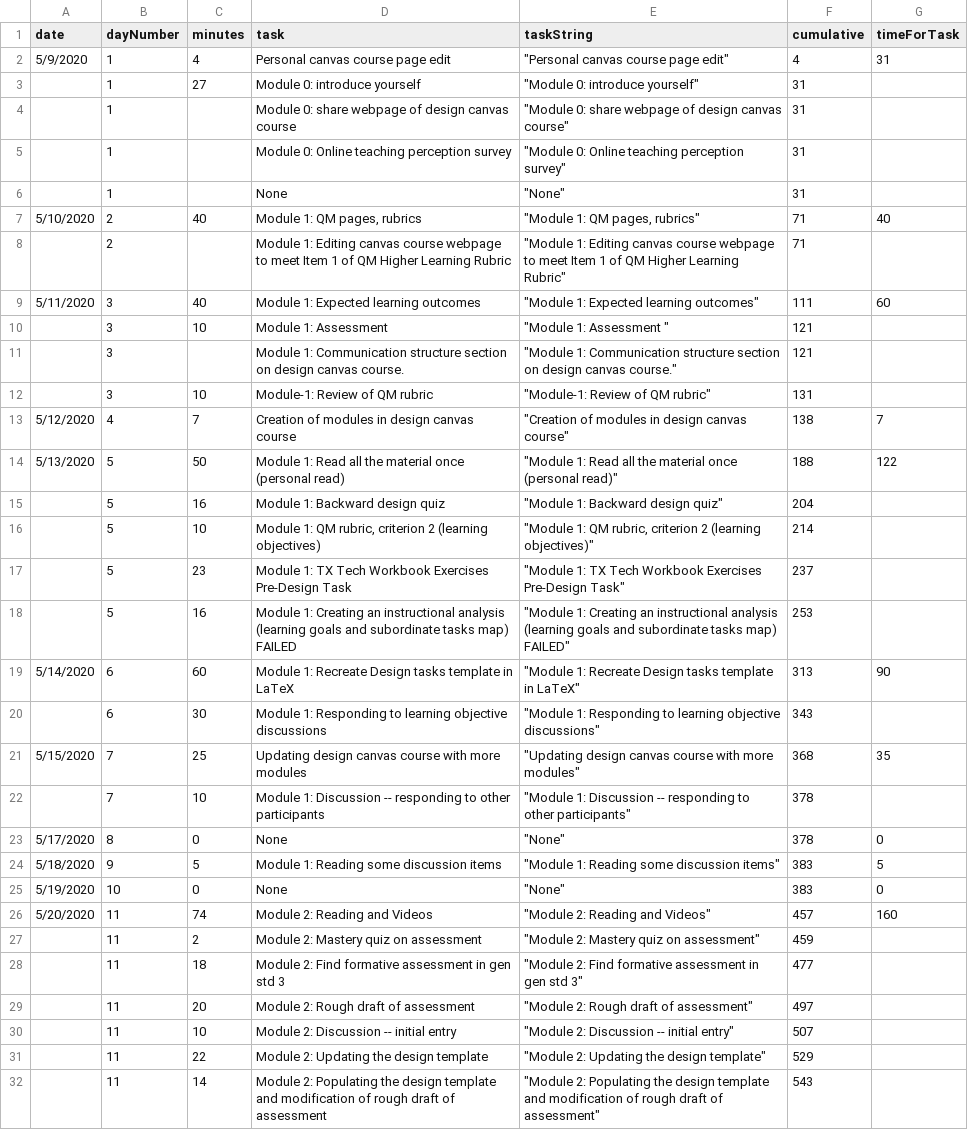
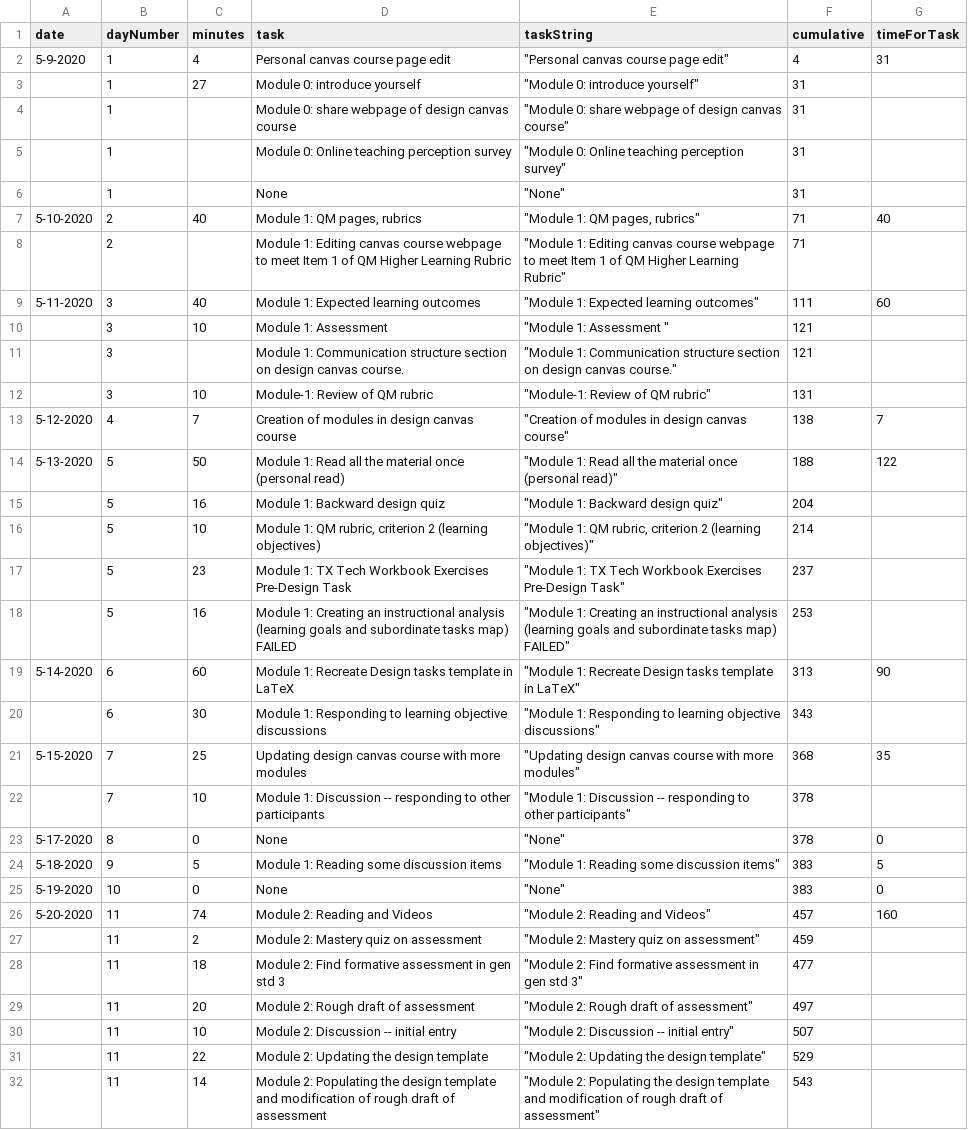
Before and after one commit to dnaneet/ED5101, a CSV file: ProvingGrounds/ED5101_time.csv, drawn as a sheet; only a part is shown; the diff covers the shown part only.

Commit message:
Add files via upload

```diff
--- a/ProvingGrounds/ED5101_time.csv
+++ b/ProvingGrounds/ED5101_time.csv
@@ -1,3 +1,3 @@
 date,dayNumber,minutes,task,taskString,cumulative,timeForTask
-5/9/2020,1,4,Personal canvas course page edit,"""Personal canvas course page edit""",4,31
+5-9-2020,1,4,Personal canvas course page edit,"""Personal canvas course page edit""",4,31
 ,1,27,Module 0: introduce yourself,"""Module 0: introduce yourself""",31,
@@ -6,5 +6,5 @@ date,dayNumber,minutes,task,taskString,cumulative,timeForTask
 ,1,,None,"""None""",31,
-5/10/2020,2,40,"Module 1: QM pages, rubrics","""Module 1: QM pages, rubrics""",71,40
+5-10-2020,2,40,"Module 1: QM pages, rubrics","""Module 1: QM pages, rubrics""",71,40
 ,2,,Module 1: Editing canvas course webpage to meet Item 1 of QM Higher Learning Rubric,"""Module 1: Editing canvas course webpage to meet Item 1 of QM Higher Learning Rubric""",71,
-5/11/2020,3,40,Module 1: Expected learning outcomes,"""Module 1: Expected learning outcomes""",111,60
+5-11-2020,3,40,Module 1: Expected learning outcomes,"""Module 1: Expected learning outcomes""",111,60
 ,3,10,Module 1: Assessment ,"""Module 1: Assessment """,121,
@@ -12,4 +12,4 @@ date,dayNumber,minutes,task,taskString,cumulative,timeForTask
 ,3,10,Module-1: Review of QM rubric,"""Module-1: Review of QM rubric""",131,
-5/12/2020,4,7,Creation of modules in design canvas course,"""Creation of modules in design canvas course""",138,7
-5/13/2020,5,50,Module 1: Read all the material once (personal read),"""Module 1: Read all the material once (personal read)""",188,122
+5-12-2020,4,7,Creation of modules in design canvas course,"""Creation of modules in design canvas course""",138,7
+5-13-2020,5,50,Module 1: Read all the material once (personal read),"""Module 1: Read all the material once (personal read)""",188,122
 ,5,16,Module 1: Backward design quiz,"""Module 1: Backward design quiz""",204,
@@ -18,10 +18,10 @@ date,dayNumber,minutes,task,taskString,cumulative,timeForTask
 ,5,16,Module 1: Creating an instructional analysis (learning goals and subordinate tasks map) FAILED,"""Module 1: Creating an instructional analysis (learning goals and subordinate tasks map) FAILED""",253,
-5/14/2020,6,60,Module 1: Recreate Design tasks template in LaTeX,"""Module 1: Recreate Design tasks template in LaTeX""",313,90
+5-14-2020,6,60,Module 1: Recreate Design tasks template in LaTeX,"""Module 1: Recreate Design tasks template in LaTeX""",313,90
 ,6,30,Module 1: Responding to learning objective discussions,"""Module 1: Responding to learning objective discussions""",343,
-5/15/2020,7,25,Updating design canvas course with more modules,"""Updating design canvas course with more modules""",368,35
+5-15-2020,7,25,Updating design canvas course with more modules,"""Updating design canvas course with more modules""",368,35
 ,7,10,Module 1: Discussion -- responding to other participants,"""Module 1: Discussion -- responding to other participants""",378,
-5/17/2020,8,0,None,"""None""",378,0
-5/18/2020,9,5,Module 1: Reading some discussion items,"""Module 1: Reading some discussion items""",383,5
-5/19/2020,10,0,None,"""None""",383,0
-5/20/2020,11,74,Module 2: Reading and Videos,"""Module 2: Reading and Videos""",457,160
+5-17-2020,8,0,None,"""None""",378,0
+5-18-2020,9,5,Module 1: Reading some discussion items,"""Module 1: Reading some discussion items""",383,5
+5-19-2020,10,0,None,"""None""",383,0
+5-20-2020,11,74,Module 2: Reading and Videos,"""Module 2: Reading and Videos""",457,160
 ,11,2,Module 2: Mastery quiz on assessment,"""Module 2: Mastery quiz on assessment""",459,
```
Also changed, not shown: 1 edited cell elsewhere in this file.
